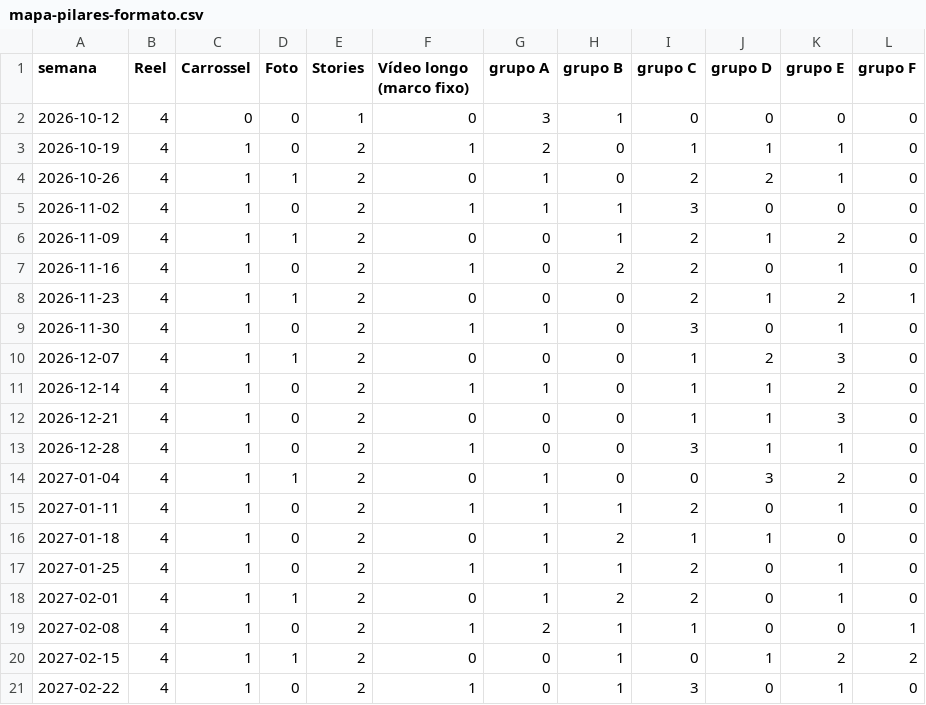
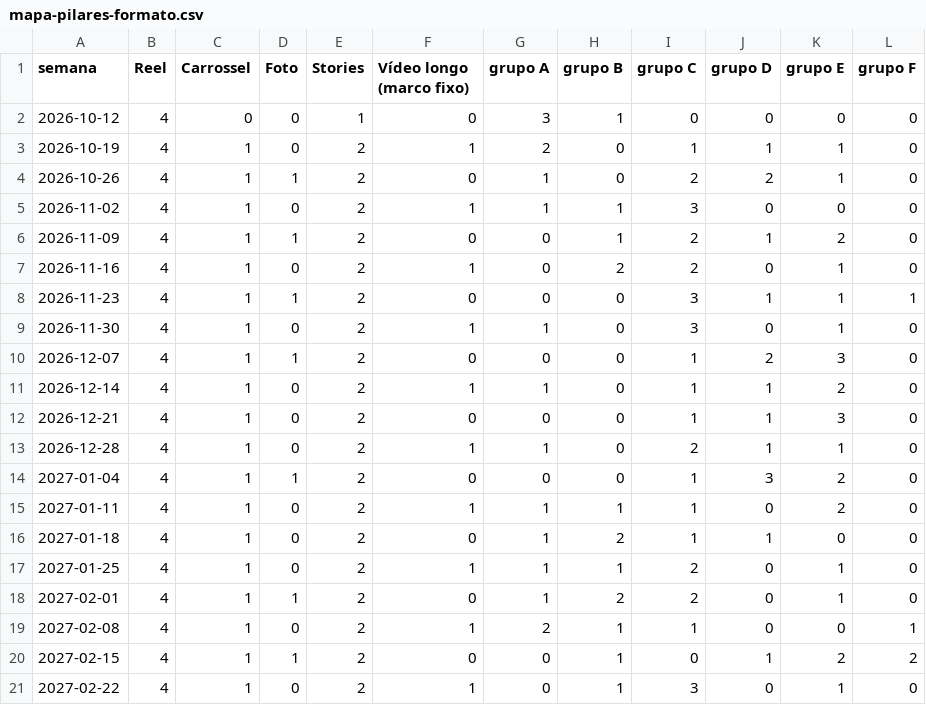
Before and after one commit to diegohslordelo/travel-content-studio, a CSV file: planejamento/v5/mapa-pilares-formato.csv, drawn as a sheet.

```diff
--- a/planejamento/v5/mapa-pilares-formato.csv
+++ b/planejamento/v5/mapa-pilares-formato.csv
@@ -7,3 +7,3 @@ semana,Reel,Carrossel,Foto,Stories,Vídeo longo (marco fixo),grupo A,grupo B,gru
 2026-11-16,4,1,0,2,1,0,2,2,0,1,0
-2026-11-23,4,1,1,2,0,0,0,2,1,2,1
+2026-11-23,4,1,1,2,0,0,0,3,1,1,1
 2026-11-30,4,1,0,2,1,1,0,3,0,1,0
@@ -12,5 +12,5 @@ semana,Reel,Carrossel,Foto,Stories,Vídeo longo (marco fixo),grupo A,grupo B,gru
 2026-12-21,4,1,0,2,0,0,0,1,1,3,0
-2026-12-28,4,1,0,2,1,0,0,3,1,1,0
-2027-01-04,4,1,1,2,0,1,0,0,3,2,0
-2027-01-11,4,1,0,2,1,1,1,2,0,1,0
+2026-12-28,4,1,0,2,1,1,0,2,1,1,0
+2027-01-04,4,1,1,2,0,0,0,1,3,2,0
+2027-01-11,4,1,0,2,1,1,1,1,0,2,0
 2027-01-18,4,1,0,2,0,1,2,1,1,0,0
```
Also changed, not shown: planejamento/v5/auditoria-cidades.csv, planejamento/v5/auditoria-paises.csv, 14 other files.
